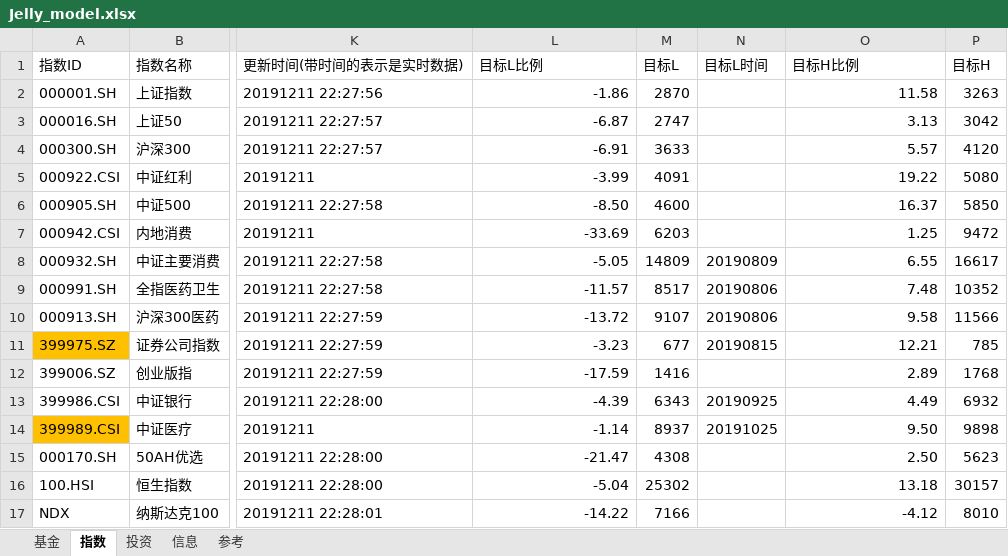
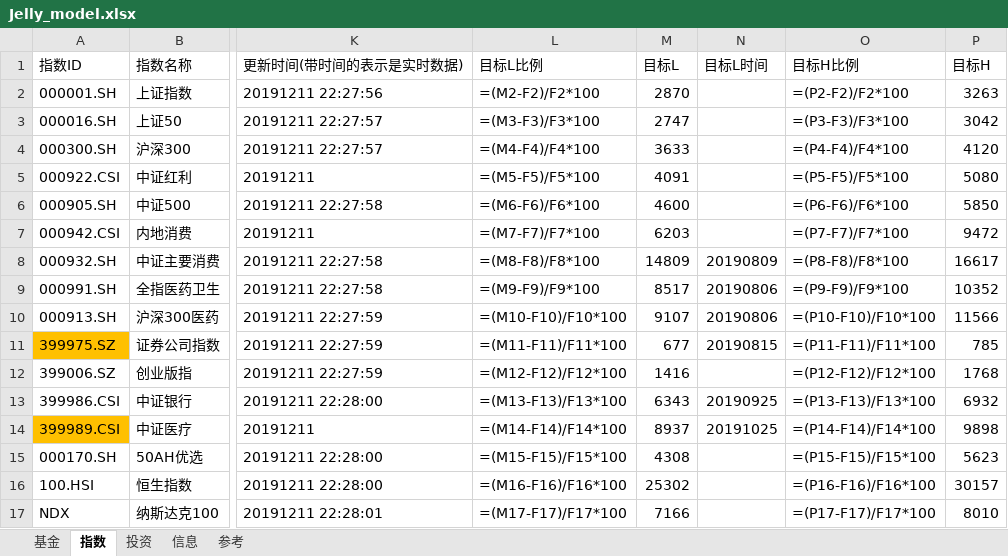
Before and after one commit to sinojelly/FundHelper, an Excel workbook: fund/Jelly_model.xlsx, sheet 指数, drawn as a sheet; only a part is shown, gaps mark what is left out; values as stored, in another font and other column widths than the file's, no borders; formulas without a stored value are shown as written; conditional formats not drawn; the diff names each change by its address in the sheet, - before the commit and + after, or states it on an @@ line.

```diff
--- a/fund/Jelly_model.xlsx (sheet 指数)
+++ b/fund/Jelly_model.xlsx (sheet 指数)
-L2 (目标L比例): -1.86
+L2 (目标L比例): =(M2-F2)/F2*100
-O2 (目标H比例): 11.58
+O2 (目标H比例): =(P2-F2)/F2*100
-L3 (目标L比例): -6.87
+L3 (目标L比例): =(M3-F3)/F3*100
-O3 (目标H比例): 3.13
+O3 (目标H比例): =(P3-F3)/F3*100
-L4 (目标L比例): -6.91
+L4 (目标L比例): =(M4-F4)/F4*100
-O4 (目标H比例): 5.57
+O4 (目标H比例): =(P4-F4)/F4*100
-L5 (目标L比例): -3.99
+L5 (目标L比例): =(M5-F5)/F5*100
-O5 (目标H比例): 19.22
+O5 (目标H比例): =(P5-F5)/F5*100
-L6 (目标L比例): -8.50
+L6 (目标L比例): =(M6-F6)/F6*100
-O6 (目标H比例): 16.37
+O6 (目标H比例): =(P6-F6)/F6*100
-L7 (目标L比例): -33.69
+L7 (目标L比例): =(M7-F7)/F7*100
-O7 (目标H比例): 1.25
+O7 (目标H比例): =(P7-F7)/F7*100
-L8 (目标L比例): -5.05
+L8 (目标L比例): =(M8-F8)/F8*100
-O8 (目标H比例): 6.55
+O8 (目标H比例): =(P8-F8)/F8*100
-L9 (目标L比例): -11.57
+L9 (目标L比例): =(M9-F9)/F9*100
-O9 (目标H比例): 7.48
+O9 (目标H比例): =(P9-F9)/F9*100
-L10 (目标L比例): -13.72
+L10 (目标L比例): =(M10-F10)/F10*100
-O10 (目标H比例): 9.58
+O10 (目标H比例): =(P10-F10)/F10*100
-L11 (目标L比例): -3.23
+L11 (目标L比例): =(M11-F11)/F11*100
-O11 (目标H比例): 12.21
+O11 (目标H比例): =(P11-F11)/F11*100
-L12 (目标L比例): -17.59
+L12 (目标L比例): =(M12-F12)/F12*100
-O12 (目标H比例): 2.89
+O12 (目标H比例): =(P12-F12)/F12*100
-L13 (目标L比例): -4.39
+L13 (目标L比例): =(M13-F13)/F13*100
-O13 (目标H比例): 4.49
+O13 (目标H比例): =(P13-F13)/F13*100
-L14 (目标L比例): -1.14
+L14 (目标L比例): =(M14-F14)/F14*100
-O14 (目标H比例): 9.50
+O14 (目标H比例): =(P14-F14)/F14*100
-L15 (目标L比例): -21.47
+L15 (目标L比例): =(M15-F15)/F15*100
-O15 (目标H比例): 2.50
+O15 (目标H比例): =(P15-F15)/F15*100
-L16 (目标L比例): -5.04
+L16 (目标L比例): =(M16-F16)/F16*100
-O16 (目标H比例): 13.18
+O16 (目标H比例): =(P16-F16)/F16*100
-L17 (目标L比例): -14.22
+L17 (目标L比例): =(M17-F17)/F17*100
-O17 (目标H比例): -4.12
+O17 (目标H比例): =(P17-F17)/F17*100
```
Also changed, not shown: sheet 基金, sheet 信息, sheet 投资, fund/Guest_model.xlsx, 3 other files.
